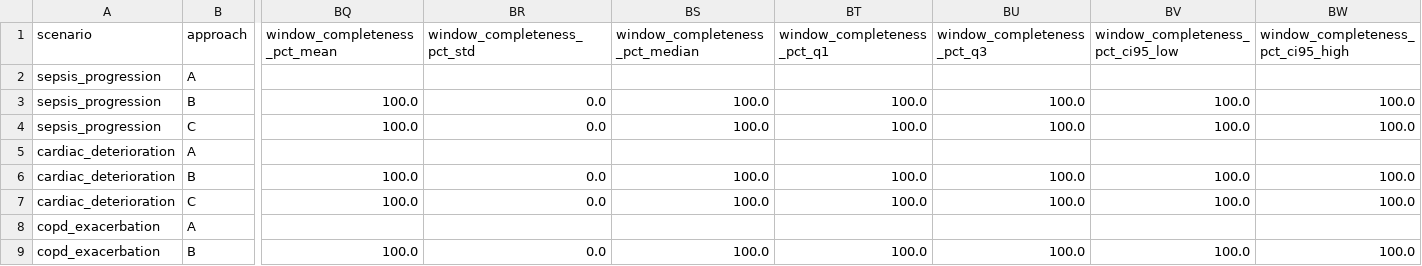
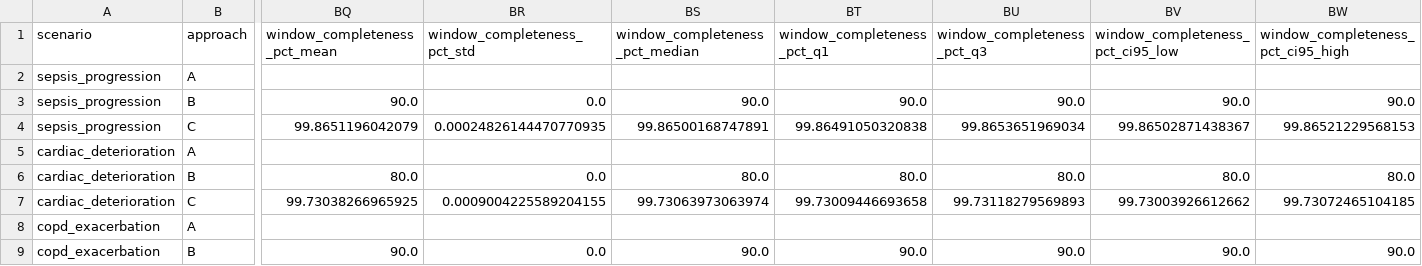
Before and after one commit to isaiapedro/streaming-pipeline, a CSV file: evidence/benchmark_aggregate.csv, drawn as a sheet; only a part is shown, gaps mark what is left out; the diff covers the shown part only; the diff names each change by its address in the sheet, - before the commit and + after, or states it on an @@ line.

```diff
--- a/evidence/benchmark_aggregate.csv
+++ b/evidence/benchmark_aggregate.csv
-BQ3 (window_completeness_pct_mean): 100.0
+BQ3 (window_completeness_pct_mean): 90.0
-BS3 (window_completeness_pct_median): 100.0
+BS3 (window_completeness_pct_median): 90.0
-BT3 (window_completeness_pct_q1): 100.0
+BT3 (window_completeness_pct_q1): 90.0
-BU3 (window_completeness_pct_q3): 100.0
+BU3 (window_completeness_pct_q3): 90.0
-BV3 (window_completeness_pct_ci95_low): 100.0
+BV3 (window_completeness_pct_ci95_low): 90.0
-BW3: 100.0
+BW3: 90.0
-BQ4 (window_completeness_pct_mean): 100.0
+BQ4 (window_completeness_pct_mean): 99.8651196042079
-BR4 (window_completeness_pct_std): 0.0
+BR4 (window_completeness_pct_std): 0.00024826144470770935
-BS4 (window_completeness_pct_median): 100.0
+BS4 (window_completeness_pct_median): 99.86500168747891
-BT4 (window_completeness_pct_q1): 100.0
+BT4 (window_completeness_pct_q1): 99.86491050320838
-BU4 (window_completeness_pct_q3): 100.0
+BU4 (window_completeness_pct_q3): 99.8653651969034
-BV4 (window_completeness_pct_ci95_low): 100.0
+BV4 (window_completeness_pct_ci95_low): 99.86502871438367
-BW4: 100.0
+BW4: 99.86521229568153
-BQ6 (window_completeness_pct_mean): 100.0
+BQ6 (window_completeness_pct_mean): 80.0
-BS6 (window_completeness_pct_median): 100.0
+BS6 (window_completeness_pct_median): 80.0
-BT6 (window_completeness_pct_q1): 100.0
+BT6 (window_completeness_pct_q1): 80.0
-BU6 (window_completeness_pct_q3): 100.0
+BU6 (window_completeness_pct_q3): 80.0
-BV6 (window_completeness_pct_ci95_low): 100.0
+BV6 (window_completeness_pct_ci95_low): 80.0
-BW6: 100.0
+BW6: 80.0
-BQ7 (window_completeness_pct_mean): 100.0
+BQ7 (window_completeness_pct_mean): 99.73038266965925
-BR7 (window_completeness_pct_std): 0.0
+BR7 (window_completeness_pct_std): 0.0009004225589204155
-BS7 (window_completeness_pct_median): 100.0
+BS7 (window_completeness_pct_median): 99.73063973063974
-BT7 (window_completeness_pct_q1): 100.0
+BT7 (window_completeness_pct_q1): 99.73009446693658
-BU7 (window_completeness_pct_q3): 100.0
+BU7 (window_completeness_pct_q3): 99.73118279569893
-BV7 (window_completeness_pct_ci95_low): 100.0
+BV7 (window_completeness_pct_ci95_low): 99.73003926612662
-BW7: 100.0
+BW7: 99.73072465104185
-BQ9 (window_completeness_pct_mean): 100.0
+BQ9 (window_completeness_pct_mean): 90.0
-BS9 (window_completeness_pct_median): 100.0
+BS9 (window_completeness_pct_median): 90.0
-BT9 (window_completeness_pct_q1): 100.0
+BT9 (window_completeness_pct_q1): 90.0
-BU9 (window_completeness_pct_q3): 100.0
+BU9 (window_completeness_pct_q3): 90.0
-BV9 (window_completeness_pct_ci95_low): 100.0
+BV9 (window_completeness_pct_ci95_low): 90.0
-BW9: 100.0
+BW9: 90.0
```
Also changed, not shown: 47 edited cells elsewhere in this file, benchmark_results.csv, 58 other files.
